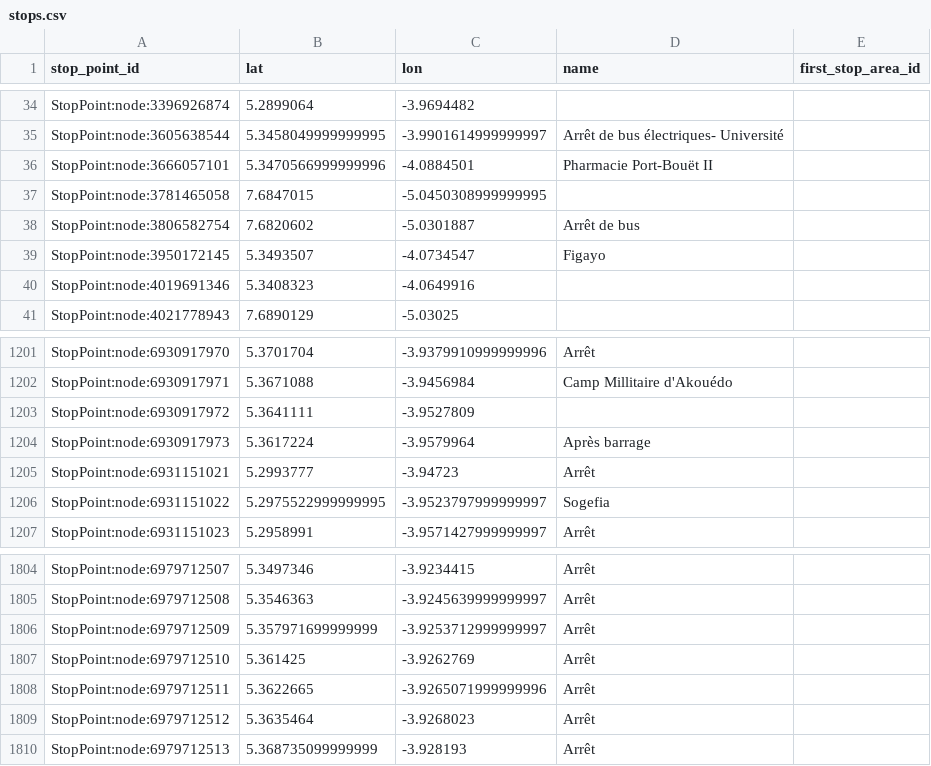
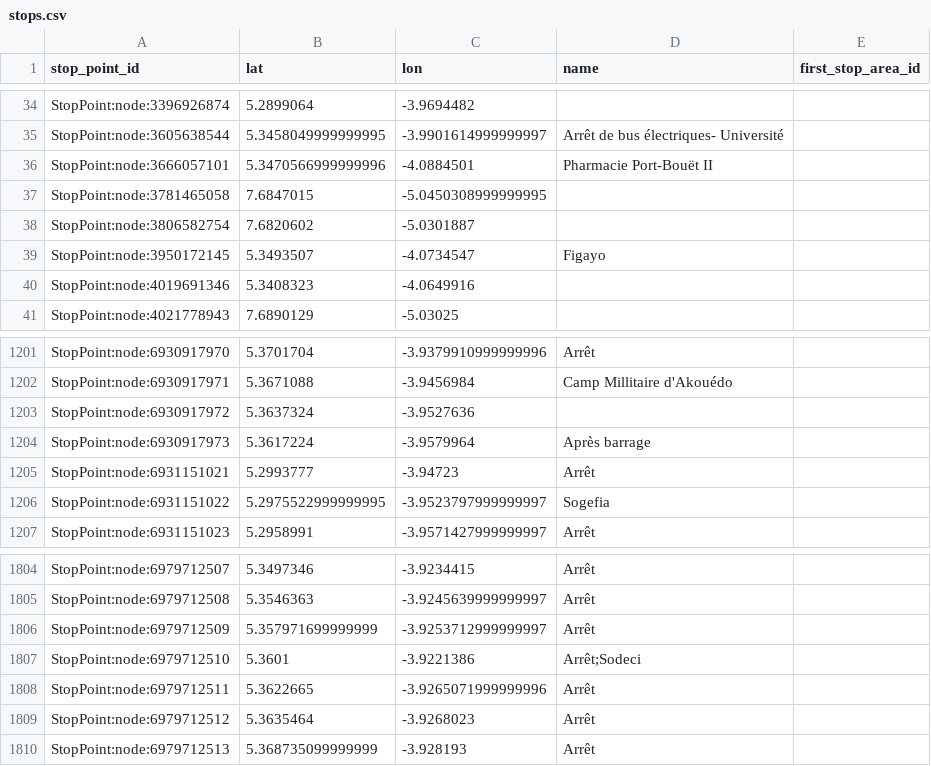
Before and after one commit to Jungle-Bus/AbidjanTransport_geom_ci, a CSV file: stops.csv, drawn as a sheet; only a part is shown, gaps mark what is left out.

```diff
--- a/stops.csv
+++ b/stops.csv
@@ -37,3 +37,3 @@ StopPoint:node:3666057101,5.3470566999999996,-4.0884501,Pharmacie Port-Bouët I
 StopPoint:node:3781465058,7.6847015,-5.0450308999999995,,
-StopPoint:node:3806582754,7.6820602,-5.0301887,Arrêt de bus,
+StopPoint:node:3806582754,7.6820602,-5.0301887,,
 StopPoint:node:3950172145,5.3493507,-4.0734547,Figayo,
@@ -1202,3 +1202,3 @@ StopPoint:node:6930917970,5.3701704,-3.9379910999999996,Arrêt,
 StopPoint:node:6930917971,5.3671088,-3.9456984,Camp Millitaire d'Akouédo,
-StopPoint:node:6930917972,5.3641111,-3.9527809,,
+StopPoint:node:6930917972,5.3637324,-3.9527636,,
 StopPoint:node:6930917973,5.3617224,-3.9579964,Après barrage,
@@ -1806,3 +1806,3 @@ StopPoint:node:6979712508,5.3546363,-3.9245639999999997,Arrêt,
 StopPoint:node:6979712509,5.357971699999999,-3.9253712999999997,Arrêt,
-StopPoint:node:6979712510,5.361425,-3.9262769,Arrêt,
+StopPoint:node:6979712510,5.3601,-3.9221386,Arrêt;Sodeci,
 StopPoint:node:6979712511,5.3622665,-3.9265071999999996,Arrêt,
```
Also changed, not shown: 2 other files.
